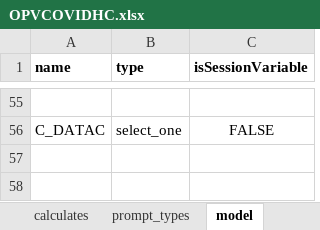
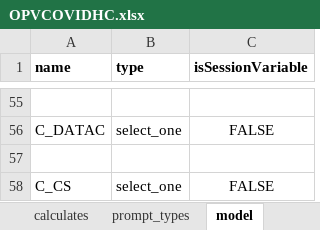
Before and after one commit to BandimHealthProject/OPVCOVIDHC, an Excel workbook: app/config/tables/OPVCOVIDHC/Forms/OPVCOVIDHC/OPVCOVIDHC.xlsx, sheet model, drawn as a sheet; only a part is shown, gaps mark what is left out; values as stored, in another font and other column widths than the file's, no borders; the diff names each change by its address in the sheet, - before the commit and + after, or states it on an @@ line.

```diff
--- a/app/config/tables/OPVCOVIDHC/Forms/OPVCOVIDHC/OPVCOVIDHC.xlsx (sheet model)
+++ b/app/config/tables/OPVCOVIDHC/Forms/OPVCOVIDHC/OPVCOVIDHC.xlsx (sheet model)
+row 57: (empty)
+row 58: C_CS | select_one | FALSE
```
Also changed, not shown: sheet choices, sheet survey, 3 other files.
